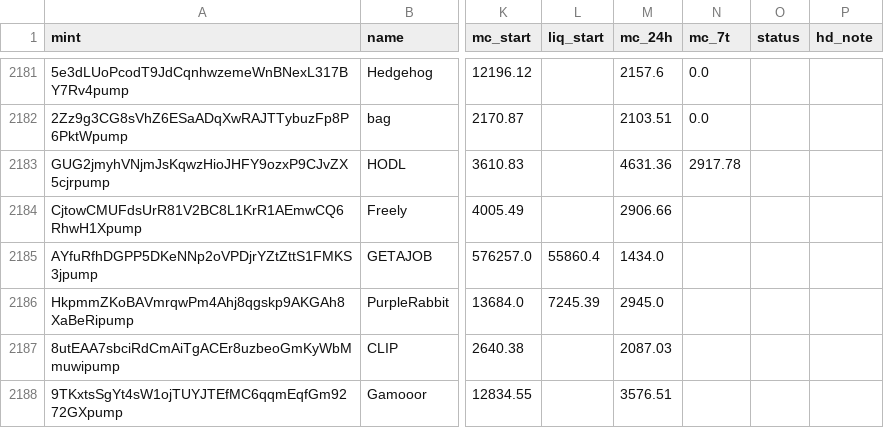
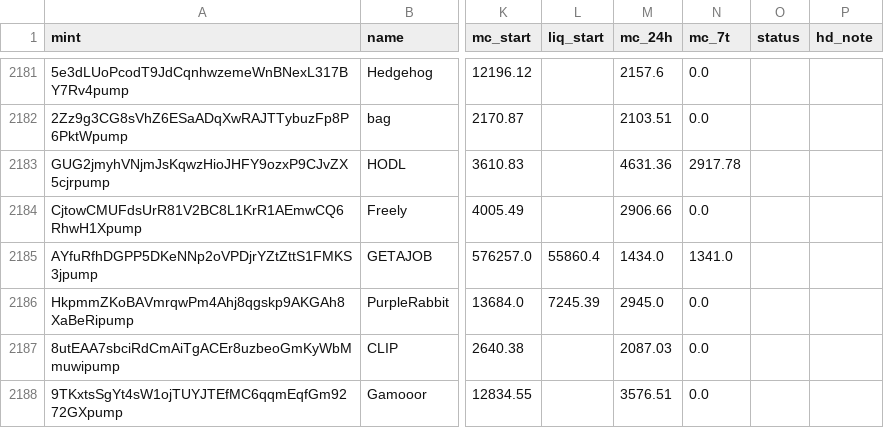
Before and after one commit to tobzwil89/insider, a CSV file: daten/wale/memecoins.csv, drawn as a sheet; only a part is shown, gaps mark what is left out; the diff covers the shown part only; the diff names each change by its address in the sheet, - before the commit and + after, or states it on an @@ line.

```diff
--- a/daten/wale/memecoins.csv
+++ b/daten/wale/memecoins.csv
-N2184 (mc_7t): (empty)
+N2184 (mc_7t): 0.0
-N2185 (mc_7t): (empty)
+N2185 (mc_7t): 1341.0
-N2186:N2188 (mc_7t): (empty)
+N2186:N2188 (mc_7t): 0.0
```
Also changed, not shown: 1 added row and 9 edited cells elsewhere in this file, daten/wale/tagesfluss.csv, 2 other files.
